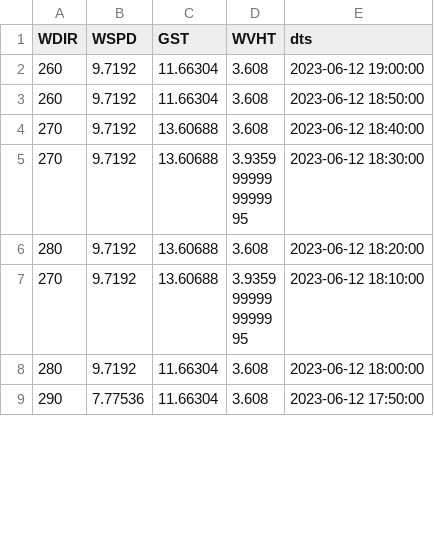
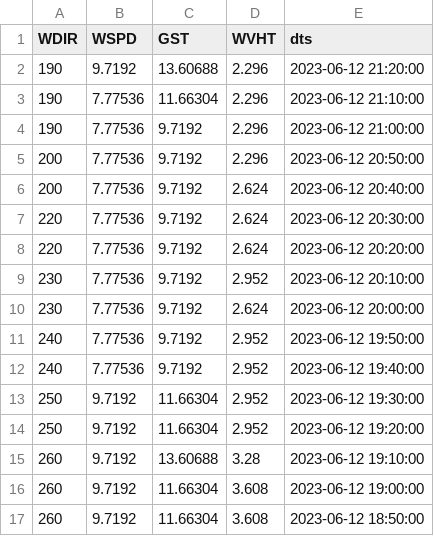
Before and after one commit to tjturnage/multipage, a CSV file: data/45168.csv, drawn as a sheet; only a part is shown; the shorter side is filled out with more unchanged rows; the diff covers the shown part only; the diff names each change by its address in the sheet, - before the commit and + after, or states it on an @@ line.

```diff
--- a/data/45168.csv
+++ b/data/45168.csv
+row 2: 190 | 9.7192 | 13.60688 | 2.296 | 2023-06-12 21:20:00
+row 3: 190 | 7.77536 | 11.66304 | 2.296 | 2023-06-12 21:10:00
+row 4: 190 | 7.77536 | 9.7192 | 2.296 | 2023-06-12 21:00:00
+row 5: 200 | 7.77536 | 9.7192 | 2.296 | 2023-06-12 20:50:00
+row 6: 200 | 7.77536 | 9.7192 | 2.624 | 2023-06-12 20:40:00
+row 7: 220 | 7.77536 | 9.7192 | 2.624 | 2023-06-12 20:30:00
+row 8: 220 | 7.77536 | 9.7192 | 2.624 | 2023-06-12 20:20:00
+row 9: 230 | 7.77536 | 9.7192 | 2.952 | 2023-06-12 20:10:00
+row 10: 230 | 7.77536 | 9.7192 | 2.624 | 2023-06-12 20:00:00
+row 11: 240 | 7.77536 | 9.7192 | 2.952 | 2023-06-12 19:50:00
+row 12: 240 | 7.77536 | 9.7192 | 2.952 | 2023-06-12 19:40:00
+row 13: 250 | 9.7192 | 11.66304 | 2.952 | 2023-06-12 19:30:00
+row 14: 250 | 9.7192 | 11.66304 | 2.952 | 2023-06-12 19:20:00
+row 15: 260 | 9.7192 | 13.60688 | 3.28 | 2023-06-12 19:10:00
```
Also changed, not shown: 14 removed rows elsewhere in this file, data/45007.csv, data/45024.csv, 6 other files.
